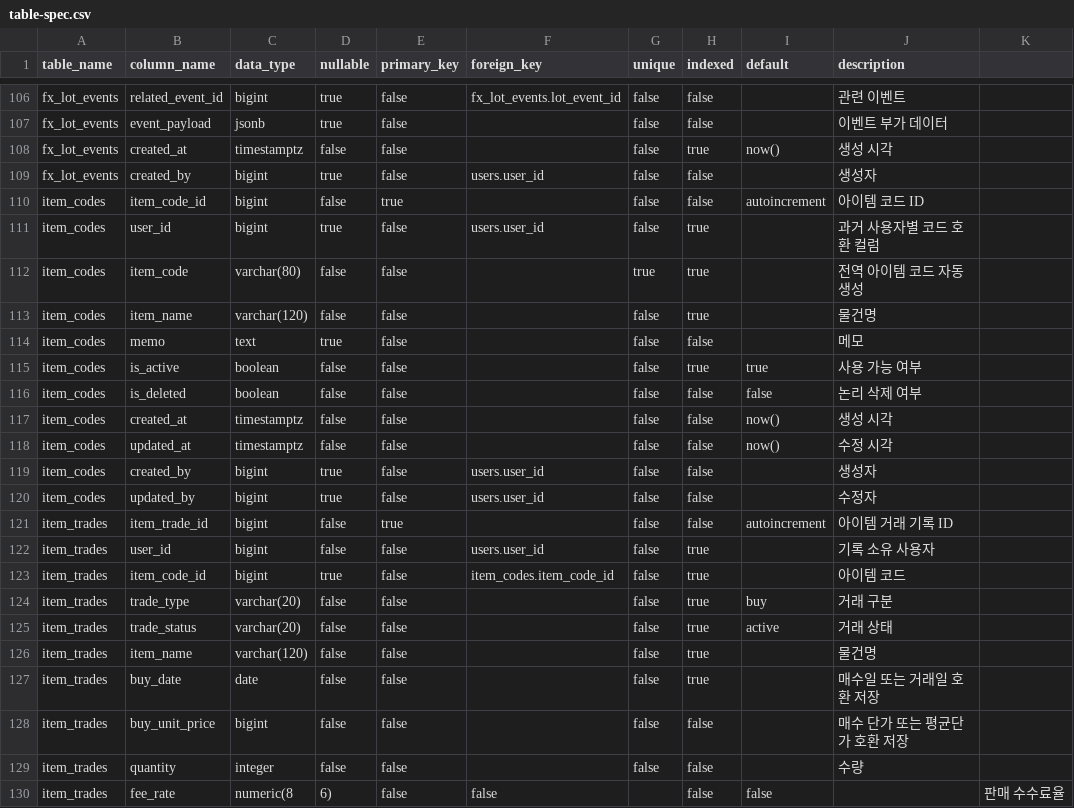
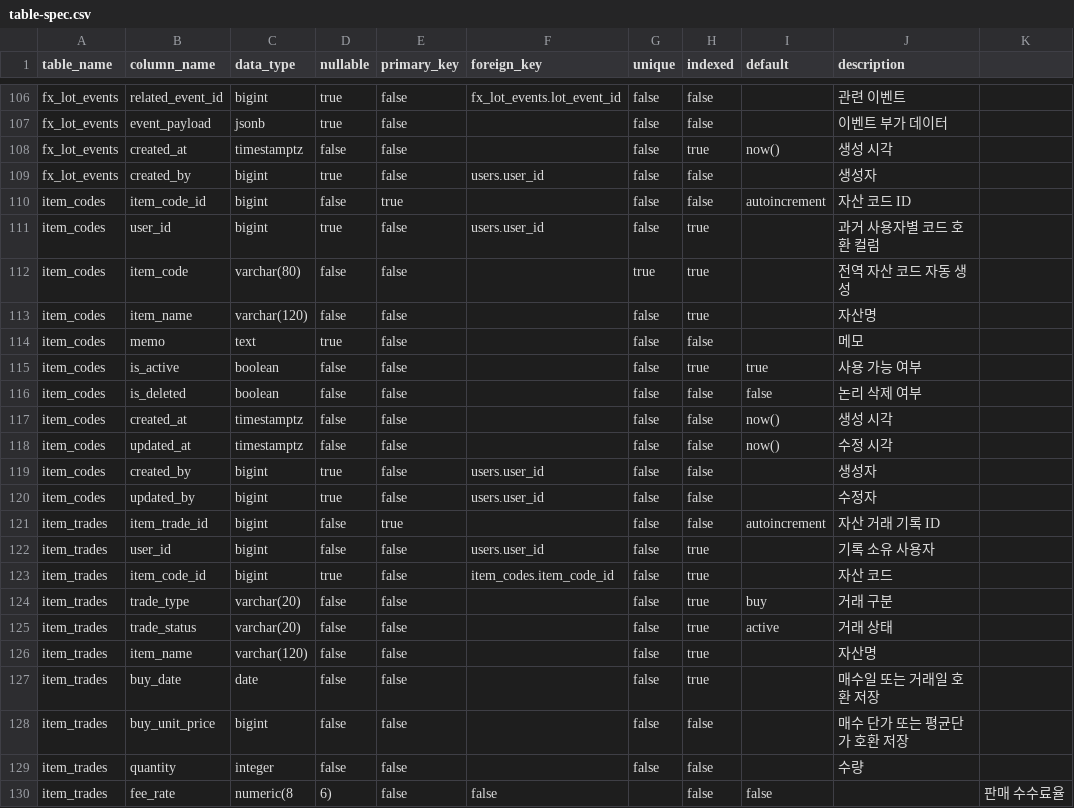
Before and after one commit to dw8905/dw-fx-ledger, a CSV file: docs/table-spec.csv, drawn as a sheet; only a part is shown, gaps mark what is left out.

```diff
--- a/docs/table-spec.csv
+++ b/docs/table-spec.csv
@@ -109,6 +109,6 @@ fx_lot_events,created_at,timestamptz,false,false,,false,true,now(),생성 시각
 fx_lot_events,created_by,bigint,true,false,users.user_id,false,false,,생성자
-item_codes,item_code_id,bigint,false,true,,false,false,autoincrement,아이템 코드 ID
+item_codes,item_code_id,bigint,false,true,,false,false,autoincrement,자산 코드 ID
 item_codes,user_id,bigint,true,false,users.user_id,false,true,,과거 사용자별 코드 호환 컬럼
-item_codes,item_code,varchar(80),false,false,,true,true,,전역 아이템 코드 자동 생성
-item_codes,item_name,varchar(120),false,false,,false,true,,물건명
+item_codes,item_code,varchar(80),false,false,,true,true,,전역 자산 코드 자동 생성
+item_codes,item_name,varchar(120),false,false,,false,true,,자산명
 item_codes,memo,text,true,false,,false,false,,메모
@@ -120,8 +120,8 @@ item_codes,created_by,bigint,true,false,users.user_id,false,false,,생성자
 item_codes,updated_by,bigint,true,false,users.user_id,false,false,,수정자
-item_trades,item_trade_id,bigint,false,true,,false,false,autoincrement,아이템 거래 기록 ID
+item_trades,item_trade_id,bigint,false,true,,false,false,autoincrement,자산 거래 기록 ID
 item_trades,user_id,bigint,false,false,users.user_id,false,true,,기록 소유 사용자
-item_trades,item_code_id,bigint,true,false,item_codes.item_code_id,false,true,,아이템 코드
+item_trades,item_code_id,bigint,true,false,item_codes.item_code_id,false,true,,자산 코드
 item_trades,trade_type,varchar(20),false,false,,false,true,buy,거래 구분
 item_trades,trade_status,varchar(20),false,false,,false,true,active,거래 상태
-item_trades,item_name,varchar(120),false,false,,false,true,,물건명
+item_trades,item_name,varchar(120),false,false,,false,true,,자산명
 item_trades,buy_date,date,false,false,,false,true,,매수일 또는 거래일 호환 저장
```
Also changed, not shown: 11 other files.
